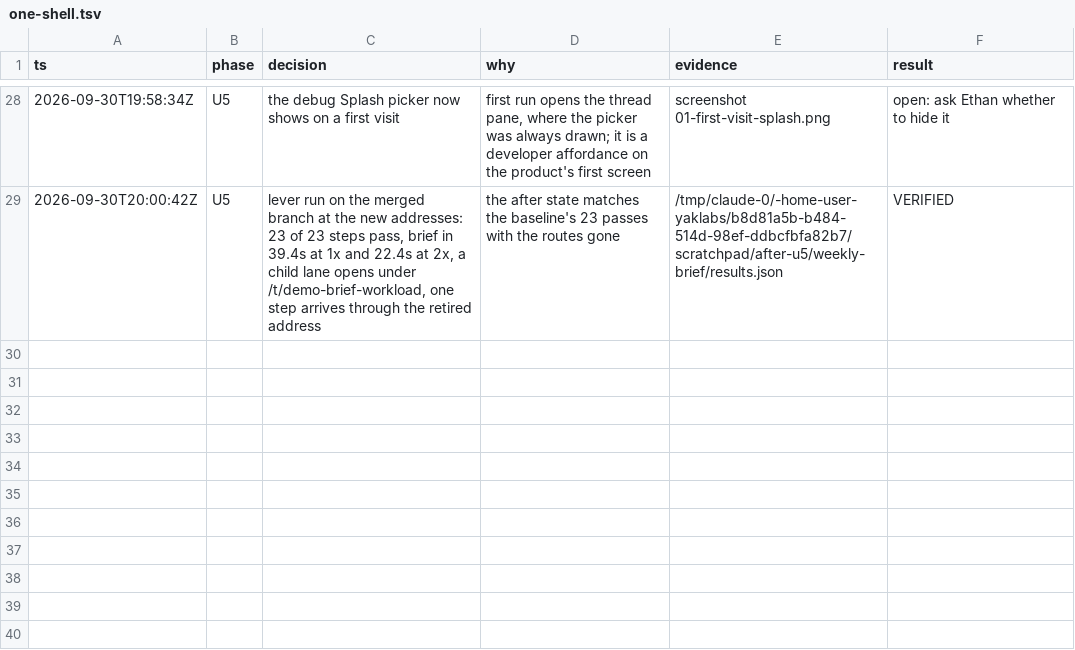
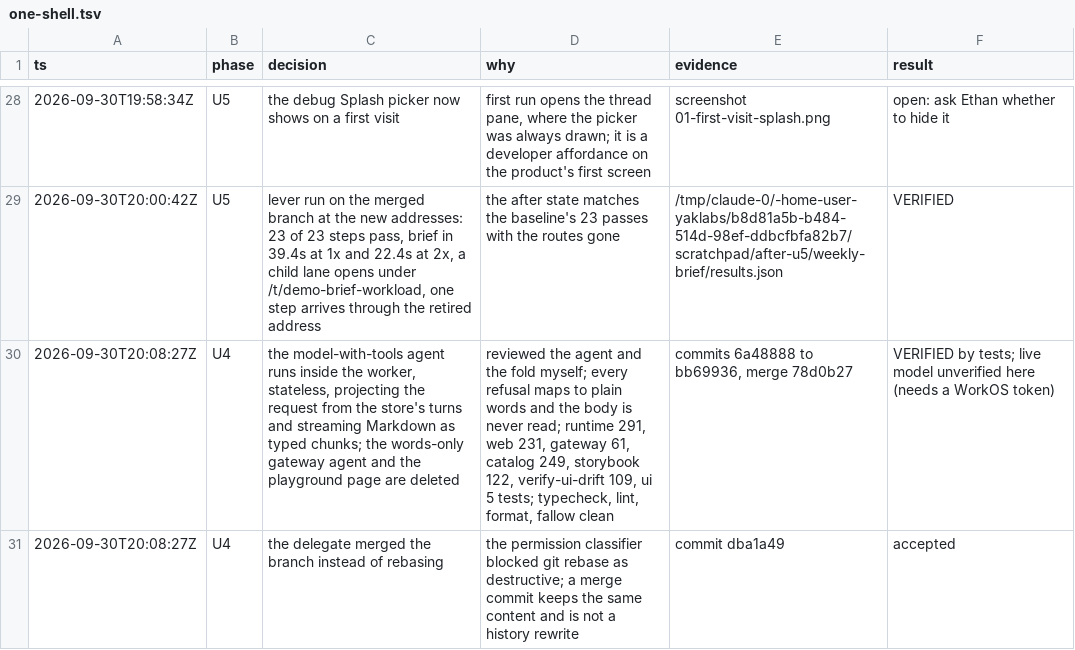
Before and after one commit to mite404/yaklabs, a TSV file: docs/decisions/one-shell.tsv, drawn as a sheet; only a part is shown, gaps mark what is left out; the diff names each change by its address in the sheet, - before the commit and + after, or states it on an @@ line.

```diff
--- a/docs/decisions/one-shell.tsv
+++ b/docs/decisions/one-shell.tsv
+row 30: 2026-09-30T20:08:27Z | U4 | the model-with-tools agent runs inside the worker, stateless, projecting the request from the store's turns and streaming Markdown as typed chunks; the words-only gateway agent and the playground page are deleted | reviewed the agent and the fold myself; every refusal maps to plain words and the body is never read; runtime 291, web 231, gateway 61, catalog 249, storybook 122, verify-ui-drift 109, ui 5 tests; typecheck, lint, format, fallow clean | commits 6a48888 to bb69936, merge 78d0b27 | VERIFIED by tests; live model unverified here (needs a WorkOS token)
+row 31: 2026-09-30T20:08:27Z | U4 | the delegate merged the branch instead of rebasing | the permission classifier blocked git rebase as destructive; a merge commit keeps the same content and is not a history rewrite | commit dba1a49 | accepted
```
